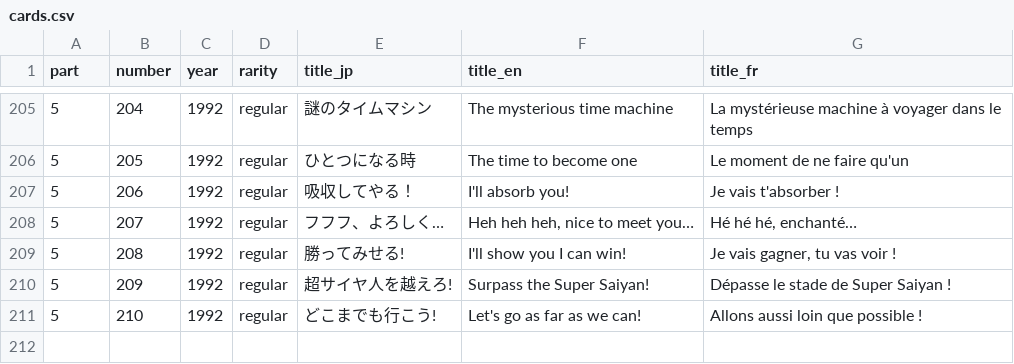
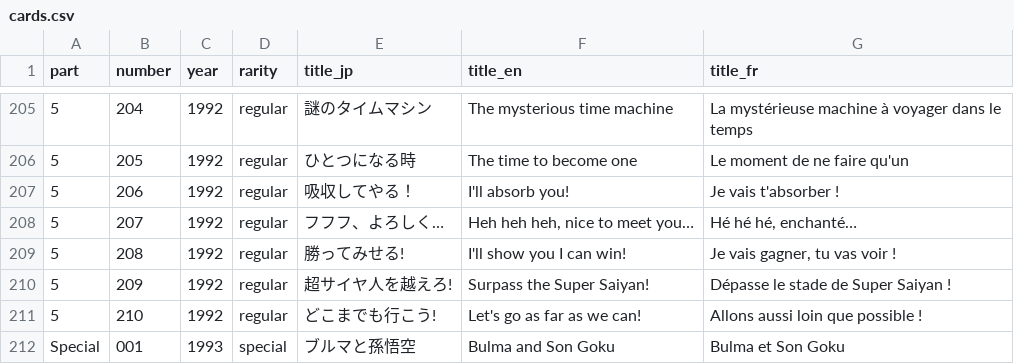
Before and after one commit to fchavonet/full_stack-db_visual_adventure_cards-api, a CSV file: data/cards.csv, drawn as a sheet; only a part is shown, gaps mark what is left out.

Commit message:
Test: add one card to verify that everything is in order for the deployment of a special part.

```diff
--- a/data/cards.csv
+++ b/data/cards.csv
@@ -211 +211,2 @@ part,number,year,rarity,title_jp,title_en,title_fr
 5,210,1992,regular,"どこまでも行こう!","Let's go as far as we can!","Allons aussi loin que possible !"
+Special,001,1993,special,"ブルマと孫悟空","Bulma and Son Goku","Bulma et Son Goku"
```
Also changed, not shown: 2 other files.
